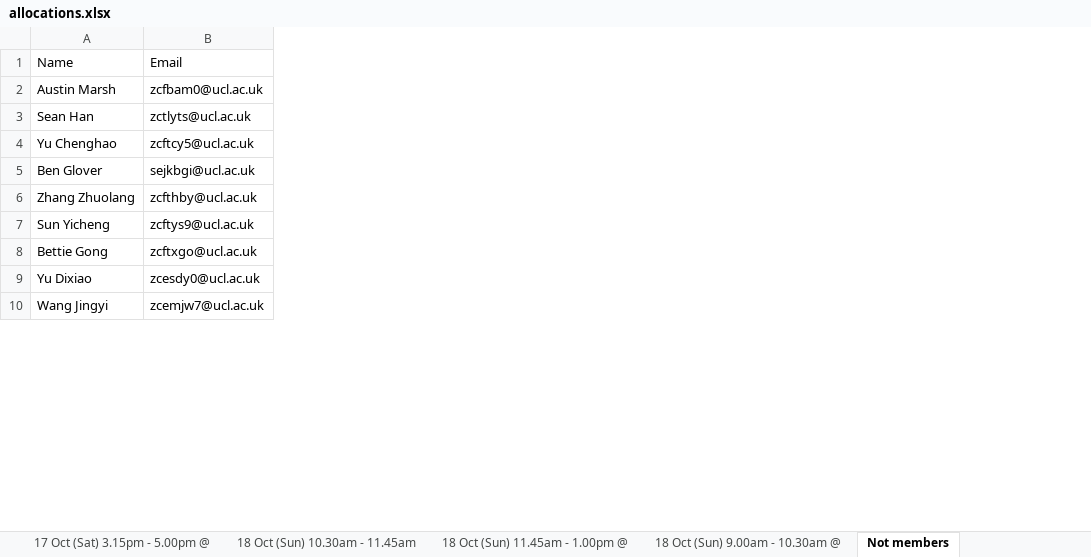
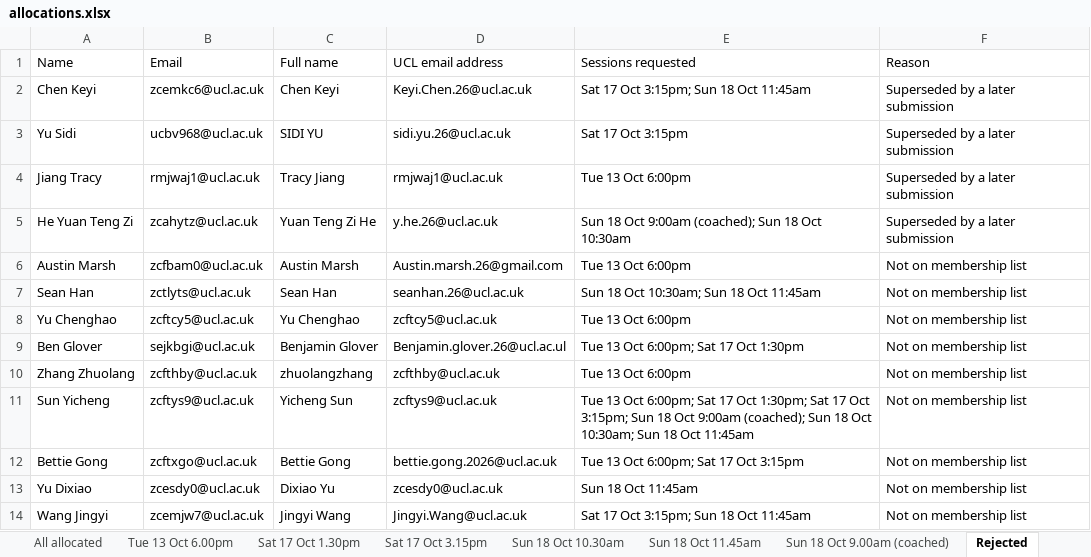
Before and after one commit to carbonf/ucl-badminton-allocation, an Excel workbook: outputs/allocations.xlsx, sheet Rejected, drawn as a sheet; only a part is shown; values as stored, in another font and other column widths than the file's, no borders; addresses are those after the commit; the diff names each change by its address in the sheet, - before the commit and + after, or states it on an @@ line.

```diff
--- a/outputs/allocations.xlsx (sheet Rejected)
+++ b/outputs/allocations.xlsx (sheet Rejected)
-sheet tab: 17 Oct (Sat) 3.15pm - 5.00pm @
+sheet tab: Sat 17 Oct 3.15pm
-sheet tab: 18 Oct (Sun) 10.30am - 11.45am
+sheet tab: Sun 18 Oct 10.30am
-sheet tab: 18 Oct (Sun) 11.45am - 1.00pm @
+sheet tab: Sun 18 Oct 11.45am
-sheet tab: 18 Oct (Sun) 9.00am - 10.30am @
+sheet tab: Sun 18 Oct 9.00am (coached)
-sheet tab: Not members
+sheet tab: Rejected
+column C (Full name), rows 6-14: Austin Marsh | Sean Han | Yu Chenghao | Benjamin Glover | zhuolangzhang | Yicheng Sun | Bettie Gong | Dixiao Yu | Jingyi Wang
+column D (UCL email address), rows 6-14: Austin.marsh.26@gmail.com | seanhan.26@ucl.ac.uk | zcftcy5@ucl.ac.uk | Benjamin.glover.26@ucl.ac.ul | zcfthby@ucl.ac.uk | zcftys9@ucl.ac.uk | bettie.gong.2026@ucl.ac.uk | zcesdy0@ucl.ac.uk | Jingyi.Wang@ucl.ac.uk
+column E (Sessions requested), rows 6-14: Tue 13 Oct 6:00pm | Sun 18 Oct 10:30am; Sun 18 Oct 11:45am | Tue 13 Oct 6:00pm | Tue 13 Oct 6:00pm; Sat 17 Oct 1:30pm | Tue 13 Oct 6:00pm | Tue 13 Oct 6:00pm; Sat 17 Oct 1:30pm; Sat 17 Oct 3:15pm; Sun 18 Oct 9:00am (coached); Sun 18 Oct 10:30am; Sun 18 Oct 11:45am | Tue 13 Oct 6:00pm; Sat 17 Oct 3:15pm | Sun 18 Oct 11:45am | Sat 17 Oct 3:15pm; Sun 18 Oct 11:45am
+column F (Reason), rows 6-14: all Not on membership list
+row 2: Chen Keyi | zcemkc6@ucl.ac.uk | Chen Keyi | Keyi.Chen.26@ucl.ac.uk | Sat 17 Oct 3:15pm; Sun 18 Oct 11:45am | Superseded by a later submission
+row 3: Yu Sidi | ucbv968@ucl.ac.uk | SIDI YU | sidi.yu.26@ucl.ac.uk | Sat 17 Oct 3:15pm | Superseded by a later submission
+row 4: Jiang Tracy | rmjwaj1@ucl.ac.uk | Tracy Jiang | rmjwaj1@ucl.ac.uk | Tue 13 Oct 6:00pm | Superseded by a later submission
+row 5: He Yuan Teng Zi | zcahytz@ucl.ac.uk | Yuan Teng Zi He | y.he.26@ucl.ac.uk | Sun 18 Oct 9:00am (coached); Sun 18 Oct 10:30am | Superseded by a later submission
```
Also changed, not shown: sheet All allocated, sheet Sun 18 Oct 10.30am, sheet Sat 17 Oct 1.30pm, sheet Tue 13 Oct 6.00pm, sheet Sun 18 Oct 9.00am (coached), sheet Sat 17 Oct 3.15pm, 1 more sheet, other sheet tabs, 1 other file.
